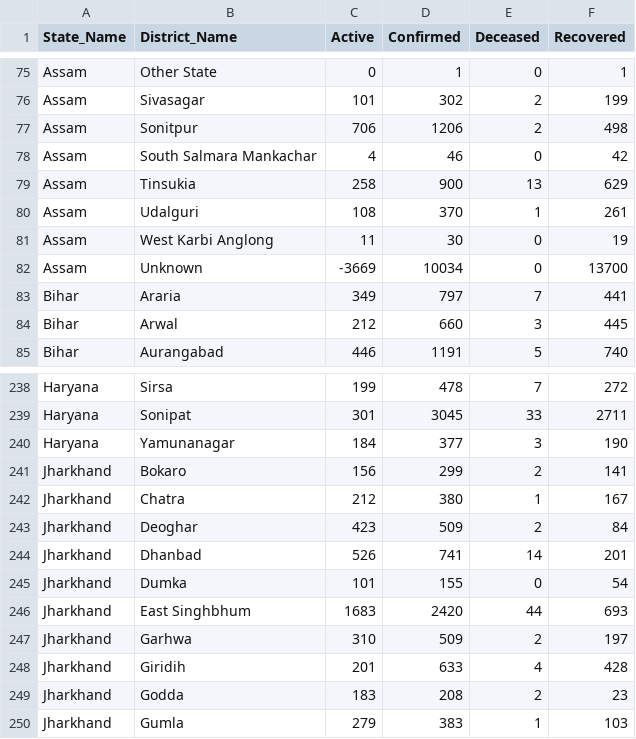
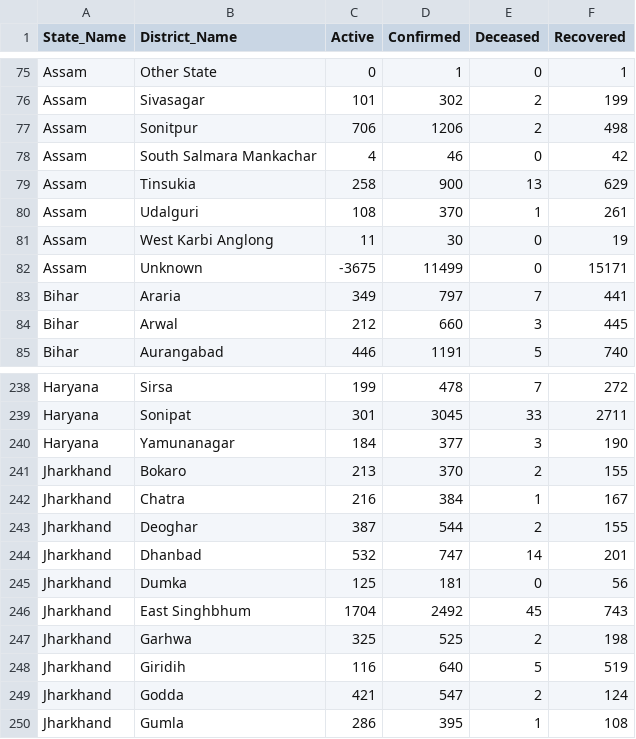
Before and after one commit to rkasale28/Covid-Data-Visualization, a CSV file: district_level.csv, drawn as a sheet; only a part is shown, gaps mark what is left out; the diff covers the shown part only.

```diff
--- a/district_level.csv
+++ b/district_level.csv
@@ -81,3 +81,3 @@ Assam,Udalguri,108,370,1,261
 Assam,West Karbi Anglong,11,30,0,19
-Assam,Unknown,-3669,10034,0,13700
+Assam,Unknown,-3675,11499,0,15171
 Bihar,Araria,349,797,7,441
@@ -240,11 +240,11 @@ Haryana,Sonipat,301,3045,33,2711
 Haryana,Yamunanagar,184,377,3,190
-Jharkhand,Bokaro,156,299,2,141
-Jharkhand,Chatra,212,380,1,167
-Jharkhand,Deoghar,423,509,2,84
-Jharkhand,Dhanbad,526,741,14,201
-Jharkhand,Dumka,101,155,0,54
-Jharkhand,East Singhbhum,1683,2420,44,693
-Jharkhand,Garhwa,310,509,2,197
-Jharkhand,Giridih,201,633,4,428
-Jharkhand,Godda,183,208,2,23
-Jharkhand,Gumla,279,383,1,103
+Jharkhand,Bokaro,213,370,2,155
+Jharkhand,Chatra,216,384,1,167
+Jharkhand,Deoghar,387,544,2,155
+Jharkhand,Dhanbad,532,747,14,201
+Jharkhand,Dumka,125,181,0,56
+Jharkhand,East Singhbhum,1704,2492,45,743
+Jharkhand,Garhwa,325,525,2,198
+Jharkhand,Giridih,116,640,5,519
+Jharkhand,Godda,421,547,2,124
+Jharkhand,Gumla,286,395,1,108
```
Also changed, not shown: 96 edited cells elsewhere in this file, state_level_daily.csv, state_level_tested_daily.csv.
